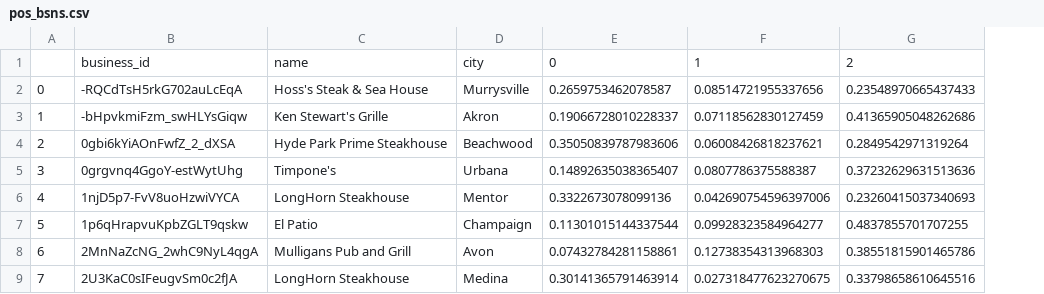
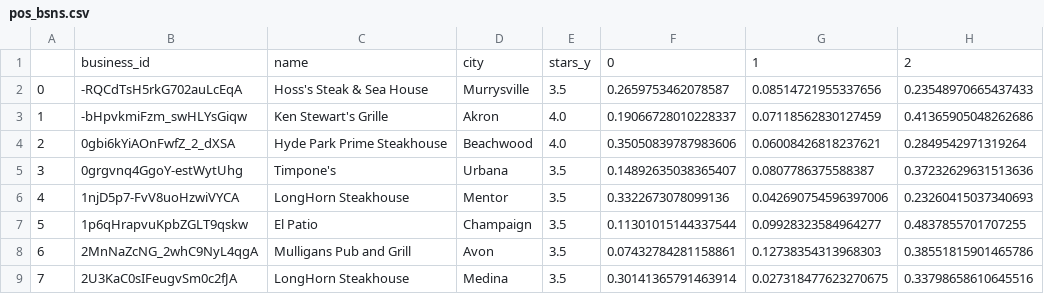
Before and after one commit to Jonquil-129/Yelp_review_analysis, a CSV file: output_csv/pos_bsns.csv, drawn as a sheet; only a part is shown; the diff names each change by its address in the sheet, - before the commit and + after, or states it on an @@ line.

Commit message:
Stars for restaurant updated.

```diff
--- a/output_csv/pos_bsns.csv
+++ b/output_csv/pos_bsns.csv
+column E, rows 1-9: stars_y | 3.5 | 4.0 | 4.0 | 3.5 | 3.5 | 3.5 | 3.5 | 3.5
```
